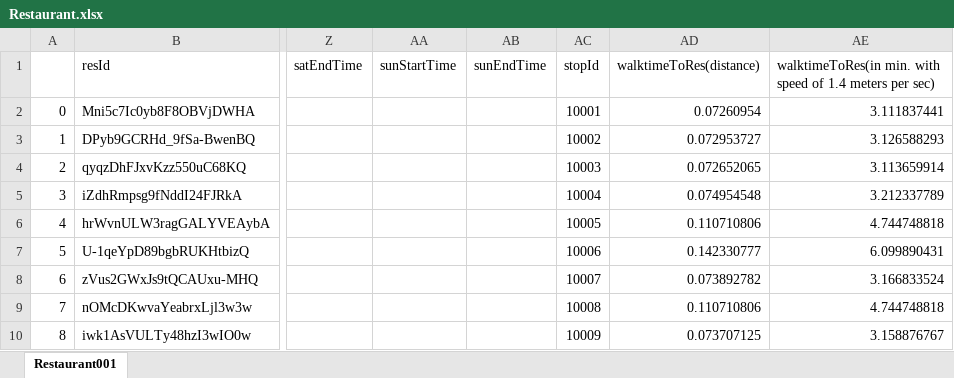
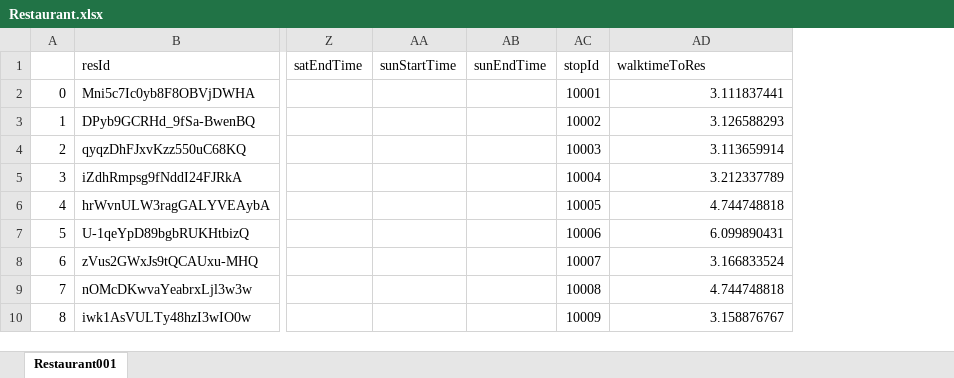
Before and after one commit to huyenkn/TERPcravingz, an Excel workbook: Tables/Restaurant.xlsx, sheet Restaurant001, drawn as a sheet; only a part is shown, gaps mark what is left out; values as stored, in another font and other column widths than the file's, no borders; removed rows and columns are numbered as before the commit, all else as after; the diff names each change by its address in the sheet, - before the commit and + after, or states it on an @@ line.

Commit message:
deleted distance column in miles

```diff
--- a/Tables/Restaurant.xlsx (sheet Restaurant001)
+++ b/Tables/Restaurant.xlsx (sheet Restaurant001)
-column AD (walktimeToRes(distance)), rows 2-10: 0.07260954 | 0.072953727 | 0.072652065 | 0.074954548 | 0.110710806 | 0.142330777 | 0.073892782 | 0.110710806 | 0.073707125
-AD1: walktimeToRes(in min. with speed of 1.4 meters per sec)
+AD1: walktimeToRes
```
Also changed, not shown: 1 other file.
